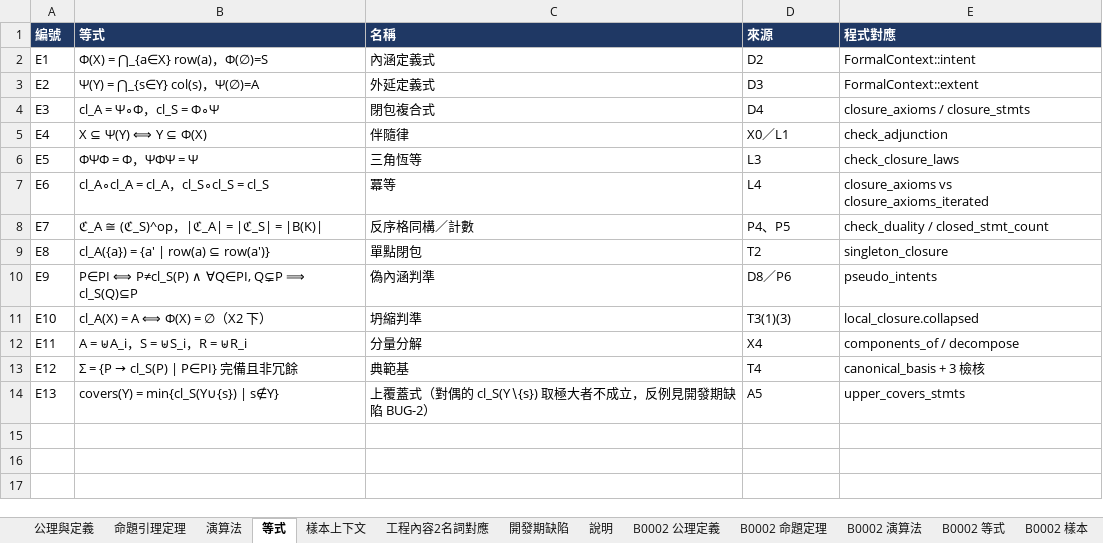
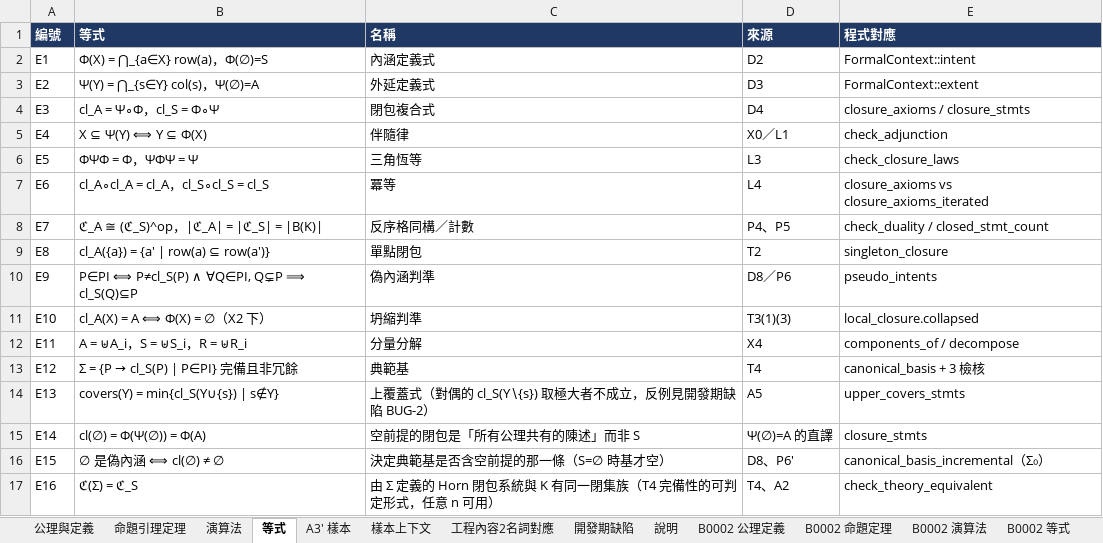
Before and after one commit to algorithms10000/algo2, an Excel workbook: algorithm.xlsx, sheet 等式, drawn as a sheet; values as stored, in another font and other column widths than the file's, no borders; the diff names each change by its address in the sheet, - before the commit and + after, or states it on an @@ line.

Commit message:
R3: A3′ 增量式 DG 典範基（偽內涵 + 偽閉包）
- D9 偽閉包 clp_𝔓、P6′ 判定等價、T4′ lectic 枚舉不重不漏、E14–E16
- lattice/dgbasis.mbt：canonical_basis_incremental（走訪 = |𝔓|+1 步，無 2^n 因子）+ 四條檢核
- 樣本 divisors-12/180/240/420：12/45/50/62 步 vs 暴力 63/262143/1048575/16777215
- n≤20 與暴力版同族；n=24 以 E16（Horn 閉集族相等）+ 非冗餘判定，明示未檢核不假綠
- CLI dg/dgbasis；algorithm.xlsx 14 工作表；ci/ci.sh 9 步全通過

```diff
--- a/algorithm.xlsx (sheet 等式)
+++ b/algorithm.xlsx (sheet 等式)
+sheet tab: A3′ 樣本
+row 15: E14 | cl(∅) = Φ(Ψ(∅)) = Φ(A) | 空前提的閉包是「所有公理共有的陳述」而非 S | Ψ(∅)=A 的直譯 | closure_stmts
+row 16: E15 | ∅ 是偽內涵 ⟺ cl(∅) ≠ ∅ | 決定典範基是否含空前提的那一條（S=∅ 時基才空） | D8、P6′ | canonical_basis_incremental（Σ₀）
+row 17: E16 | ℭ(Σ) = ℭ_S | 由 Σ 定義的 Horn 閉包系統與 K 有同一閉集族（T4 完備性的可判定形式，任意 n 可用） | T4、A2 | check_theory_equivalent
```
Also changed, not shown: sheet 開發期缺陷, sheet 演算法, sheet 說明, 14 other files.
